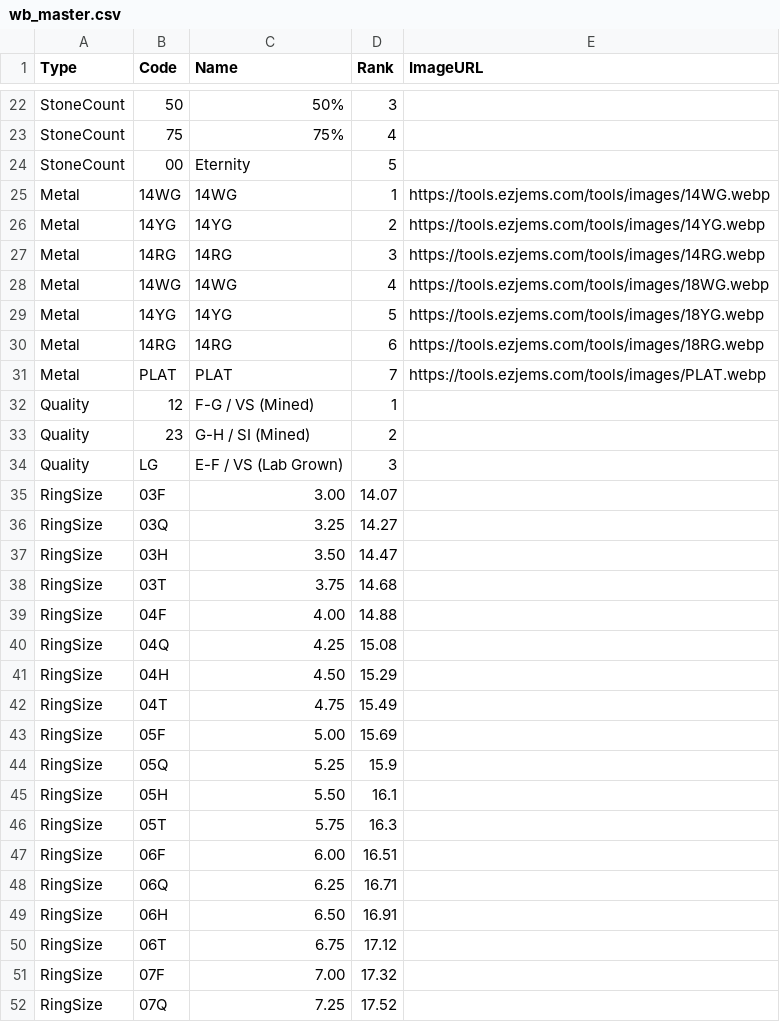
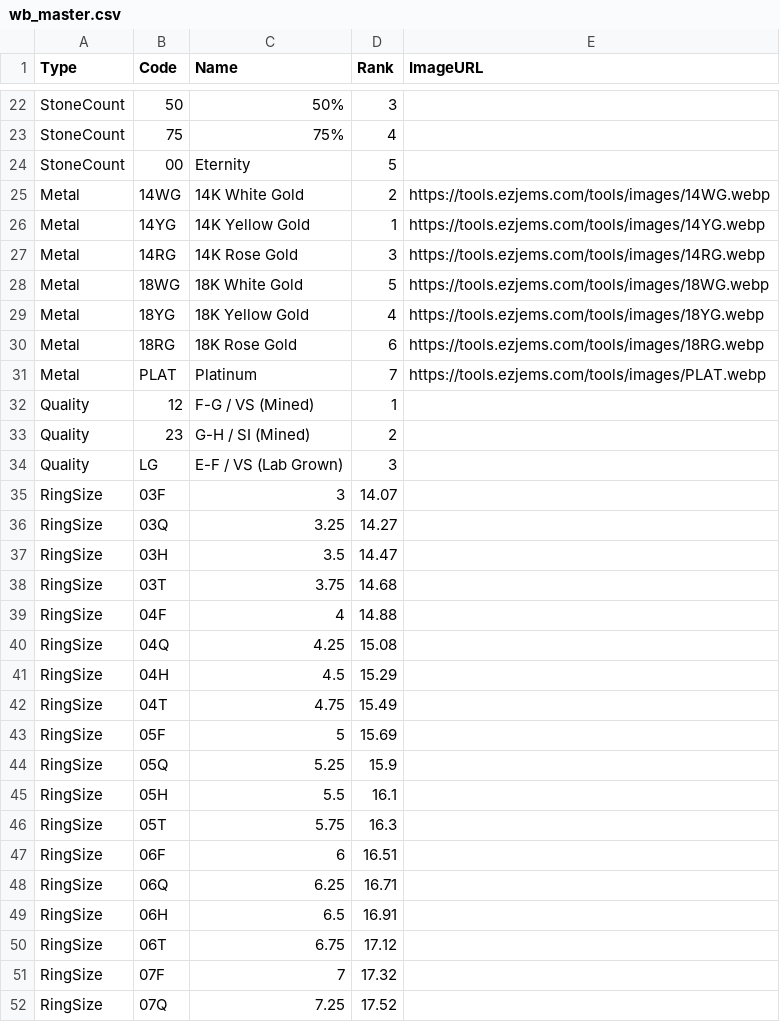
Before and after one commit to niravpmehta/jewelry-data, a CSV file: wb_master.csv, drawn as a sheet; only a part is shown, gaps mark what is left out; the diff covers the shown part only.

Commit message:
Update wb_master.csv

```diff
--- a/wb_master.csv
+++ b/wb_master.csv
@@ -24,9 +24,9 @@ StoneCount,75,75%,4,
 StoneCount,00,Eternity,5,
-Metal,14WG,14WG,1,https://tools.ezjems.com/tools/images/14WG.webp
-Metal,14YG,14YG,2,https://tools.ezjems.com/tools/images/14YG.webp
-Metal,14RG,14RG,3,https://tools.ezjems.com/tools/images/14RG.webp
-Metal,14WG,14WG,4,https://tools.ezjems.com/tools/images/18WG.webp
-Metal,14YG,14YG,5,https://tools.ezjems.com/tools/images/18YG.webp
-Metal,14RG,14RG,6,https://tools.ezjems.com/tools/images/18RG.webp
-Metal,PLAT,PLAT,7,https://tools.ezjems.com/tools/images/PLAT.webp
+Metal,14WG,14K White Gold,2,https://tools.ezjems.com/tools/images/14WG.webp
+Metal,14YG,14K Yellow Gold,1,https://tools.ezjems.com/tools/images/14YG.webp
+Metal,14RG,14K Rose Gold,3,https://tools.ezjems.com/tools/images/14RG.webp
+Metal,18WG,18K White Gold,5,https://tools.ezjems.com/tools/images/18WG.webp
+Metal,18YG,18K Yellow Gold,4,https://tools.ezjems.com/tools/images/18YG.webp
+Metal,18RG,18K Rose Gold,6,https://tools.ezjems.com/tools/images/18RG.webp
+Metal,PLAT,Platinum,7,https://tools.ezjems.com/tools/images/PLAT.webp
 Quality,12,F-G / VS (Mined),1,
@@ -34,19 +34,19 @@ Quality,23,G-H / SI (Mined),2,
 Quality,LG,E-F / VS  (Lab Grown),3,
-RingSize,03F,3.00,14.07,
+RingSize,03F,3,14.07,
 RingSize,03Q,3.25,14.27,
-RingSize,03H,3.50,14.47,
+RingSize,03H,3.5,14.47,
 RingSize,03T,3.75,14.68,
-RingSize,04F,4.00,14.88,
+RingSize,04F,4,14.88,
 RingSize,04Q,4.25,15.08,
-RingSize,04H,4.50,15.29,
+RingSize,04H,4.5,15.29,
 RingSize,04T,4.75,15.49,
-RingSize,05F,5.00,15.69,
+RingSize,05F,5,15.69,
 RingSize,05Q,5.25,15.9,
-RingSize,05H,5.50,16.1,
+RingSize,05H,5.5,16.1,
 RingSize,05T,5.75,16.3,
-RingSize,06F,6.00,16.51,
+RingSize,06F,6,16.51,
 RingSize,06Q,6.25,16.71,
-RingSize,06H,6.50,16.91,
+RingSize,06H,6.5,16.91,
 RingSize,06T,6.75,17.12,
-RingSize,07F,7.00,17.32,
+RingSize,07F,7,17.32,
 RingSize,07Q,7.25,17.52,
```
Also changed, not shown: 19 edited cells elsewhere in this file.
